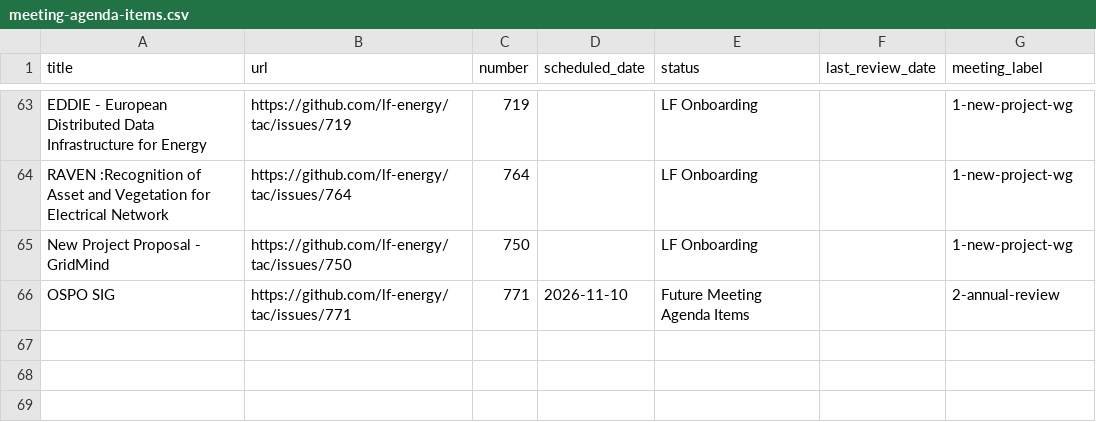
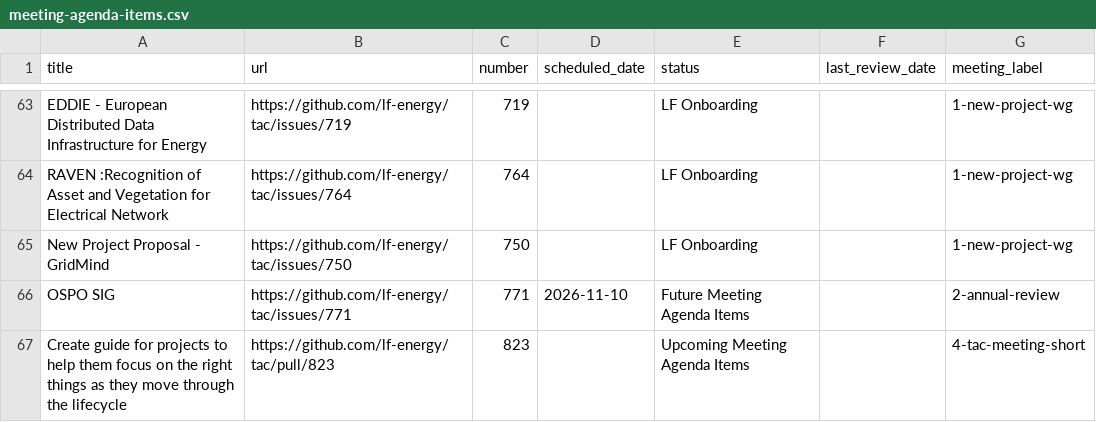
Before and after one commit to lf-energy/tac, a CSV file: _data/meeting-agenda-items.csv, drawn as a sheet; only a part is shown, gaps mark what is left out.

Commit message:
Update Data Sources from LFX 2026-05-18 (#830)
Automated changes by
[create-pull-request](https://github.com/peter-evans/create-pull-request)
GitHub action

Signed-off-by: github-actions[bot] <41898282+github-actions[bot]@users.noreply.github.com>

```diff
--- a/_data/meeting-agenda-items.csv
+++ b/_data/meeting-agenda-items.csv
@@ -66 +66,2 @@ New Project Proposal - GridMind,https://github.com/lf-energy/tac/issues/750,750,
 OSPO SIG,https://github.com/lf-energy/tac/issues/771,771,2026-11-10,Future Meeting Agenda Items,,2-annual-review
+Create guide for projects to help them focus on the right things as they move through the lifecycle,https://github.com/lf-energy/tac/pull/823,823,,Upcoming Meeting Agenda Items,,4-tac-meeting-short
```
